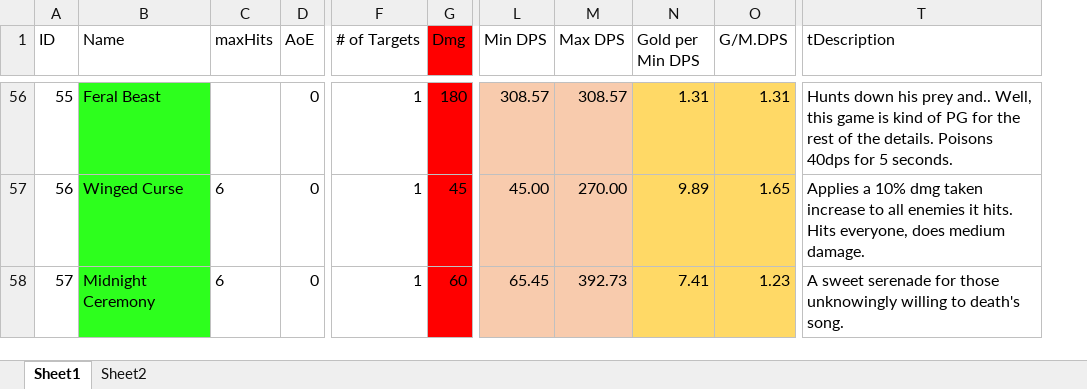
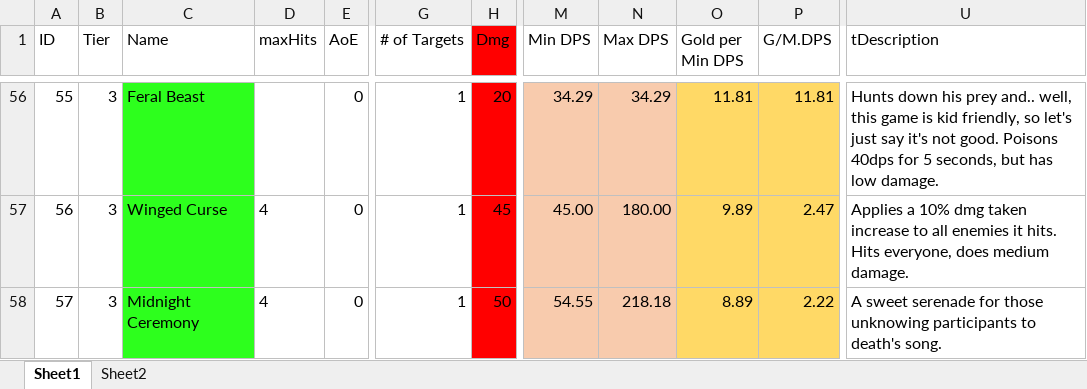
Before and after one commit to m3e/TowerDefense, an Excel workbook: towers/Towers.xlsx, sheet Sheet1, drawn as a sheet; only a part is shown, gaps mark what is left out; values as stored, in another font and other column widths than the file's, no borders; conditional formats and table styles not drawn; addresses are those after the commit; the diff covers the shown part only; the diff names each change by its address in the sheet, - before the commit and + after, or states it on an @@ line.

```diff
--- a/towers/Towers.xlsx (sheet Sheet1)
+++ b/towers/Towers.xlsx (sheet Sheet1)
+column B (Tier), rows 56-58: all 3
-H56 (Dmg): 180
+H56 (Dmg): 20
-M56 (Min DPS): 308.57
+M56 (Min DPS): 34.29
-N56 (Max DPS): 308.57
+N56 (Max DPS): 34.29
-O56 (Gold per Min DPS): 1.31
+O56 (Gold per Min DPS): 11.81
-P56 (G/M.DPS): 1.31
+P56 (G/M.DPS): 11.81
-U56 (tDescription): …prey and.. Well, this game is kind of PG for the rest of the details. Poisons 40dps for 5 seconds.
+U56 (tDescription): …prey and.. well, this game is kid friendly, so let's just say it's not good. Poisons 40dps for 5 seconds, but has low damage.
-D57:D58 (maxHits): 6
+D57:D58 (maxHits): 4
-N57 (Max DPS): 270.00
+N57 (Max DPS): 180.00
-P57 (G/M.DPS): 1.65
+P57 (G/M.DPS): 2.47
-H58 (Dmg): 60
+H58 (Dmg): 50
-M58 (Min DPS): 65.45
+M58 (Min DPS): 54.55
-N58 (Max DPS): 392.73
+N58 (Max DPS): 218.18
-O58 (Gold per Min DPS): 7.41
+O58 (Gold per Min DPS): 8.89
-P58 (G/M.DPS): 1.23
+P58 (G/M.DPS): 2.22
-U58 (tDescription): …for those unknowingly willing to death's…
+U58 (tDescription): …for those unknowing participants to death's…
```
Also changed, not shown: 18 added rows, 18 removed rows, 19 moved rows and 2 edited cells elsewhere in this sheet, sheet Sheet2, formulas that keep their value, 27 other files.
